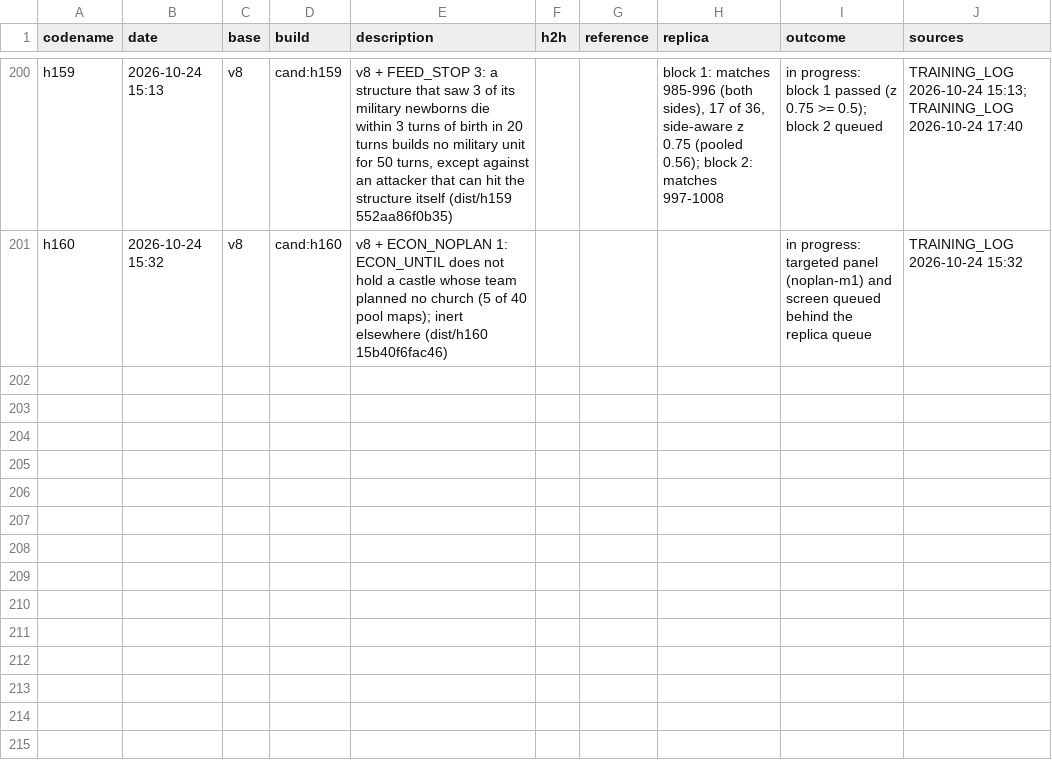
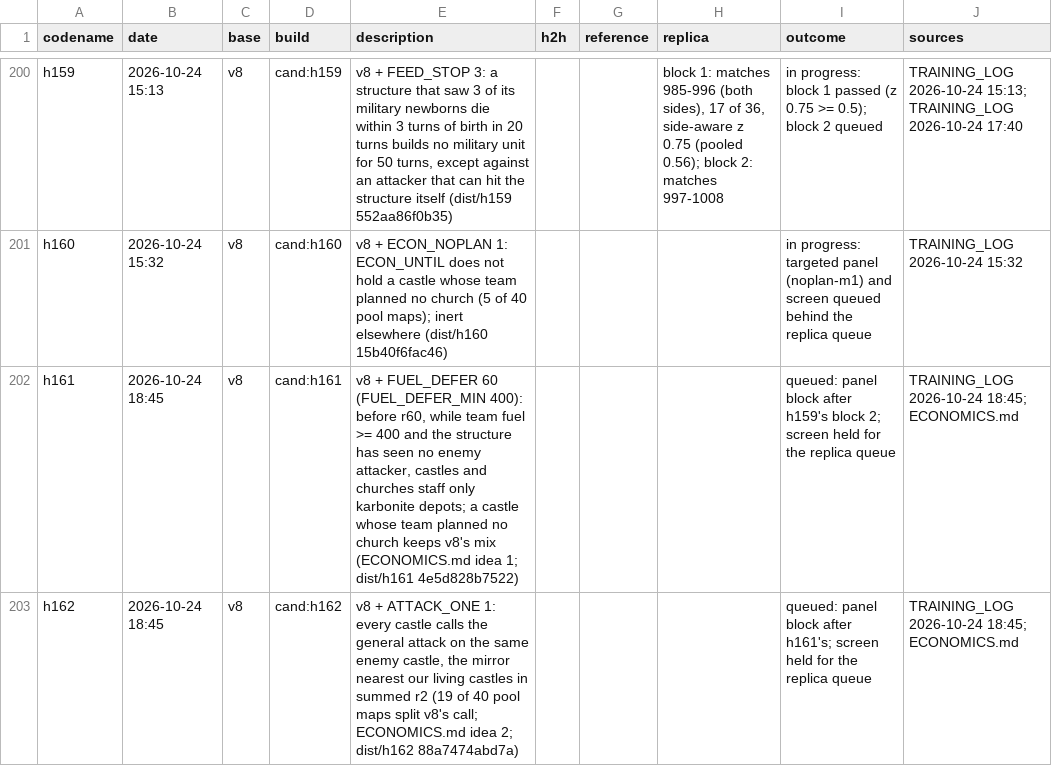
Before and after one commit to terryvanbelle/battlecode19-vibe, a CSV file: progress/attempts.csv, drawn as a sheet; only a part is shown, gaps mark what is left out; the diff names each change by its address in the sheet, - before the commit and + after, or states it on an @@ line.

```diff
--- a/progress/attempts.csv
+++ b/progress/attempts.csv
+row 202: h161 | 2026-10-24 18:45 | v8 | cand:h161 | v8 + FUEL_DEFER 60 (FUEL_DEFER_MIN 400): before r60, while team fuel >= 400 and the structure has seen no enemy attacker, castles and churches staff only karbonite depots; a castle whose team planned no church keeps v8's mix (ECONOMICS.md idea 1; dist/h161 4e5d828b7522) |  |  |  | queued: panel block after h159's block 2; screen held for the replica queue | TRAINING_LOG 2026-10-24 18:45; ECONOMICS.md
+row 203: h162 | 2026-10-24 18:45 | v8 | cand:h162 | v8 + ATTACK_ONE 1: every castle calls the general attack on the same enemy castle, the mirror nearest our living castles in summed r2 (19 of 40 pool maps split v8's call; ECONOMICS.md idea 2; dist/h162 88a7474abd7a) |  |  |  | queued: panel block after h161's; screen held for the replica queue | TRAINING_LOG 2026-10-24 18:45; ECONOMICS.md
```
Also changed, not shown: 11 other files.
